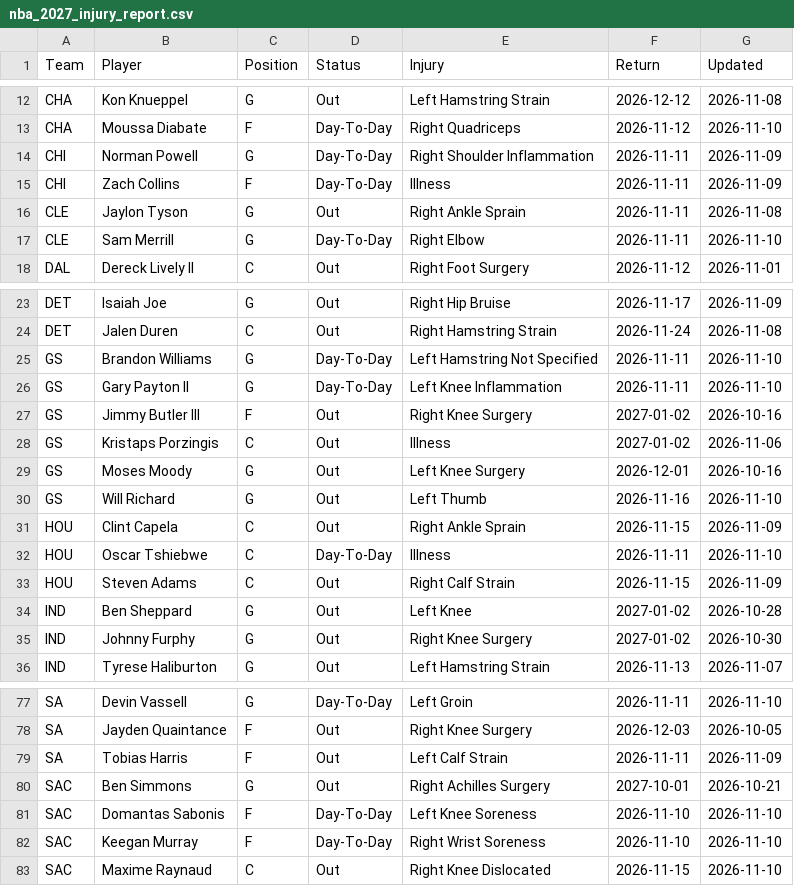
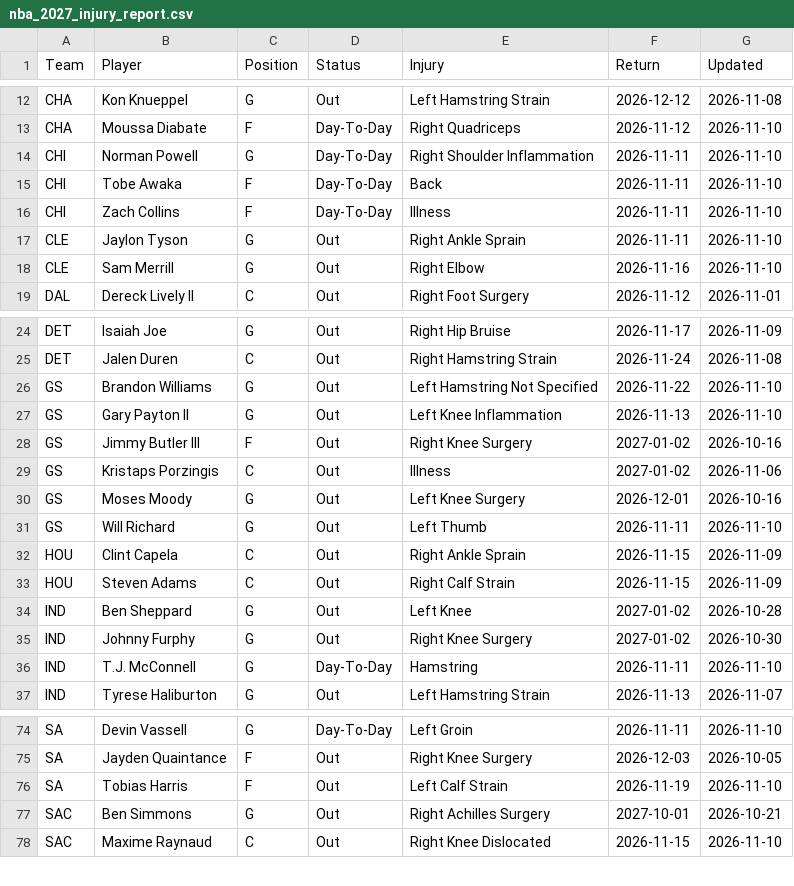
Before and after one commit to HitByOne/NBALedger, a CSV file: site/data/nba_2027_injury_report.csv, drawn as a sheet; only a part is shown, gaps mark what is left out; the diff covers the shown part only.

```diff
--- a/site/data/nba_2027_injury_report.csv
+++ b/site/data/nba_2027_injury_report.csv
@@ -13,6 +13,7 @@ CHA,Kon Knueppel,G,Out,Left Hamstring Strain,2026-12-12,2026-11-08
 CHA,Moussa Diabate,F,Day-To-Day,Right Quadriceps,2026-11-12,2026-11-10
-CHI,Norman Powell,G,Day-To-Day,Right Shoulder Inflammation,2026-11-11,2026-11-09
-CHI,Zach Collins,F,Day-To-Day,Illness,2026-11-11,2026-11-09
-CLE,Jaylon Tyson,G,Out,Right Ankle Sprain,2026-11-11,2026-11-08
-CLE,Sam Merrill,G,Day-To-Day,Right Elbow,2026-11-11,2026-11-10
+CHI,Norman Powell,G,Day-To-Day,Right Shoulder Inflammation,2026-11-11,2026-11-10
+CHI,Tobe Awaka,F,Day-To-Day,Back,2026-11-11,2026-11-10
+CHI,Zach Collins,F,Day-To-Day,Illness,2026-11-11,2026-11-10
+CLE,Jaylon Tyson,G,Out,Right Ankle Sprain,2026-11-11,2026-11-10
+CLE,Sam Merrill,G,Out,Right Elbow,2026-11-16,2026-11-10
 DAL,Dereck Lively II,C,Out,Right Foot Surgery,2026-11-12,2026-11-01
@@ -24,4 +25,4 @@ DET,Isaiah Joe,G,Out,Right Hip Bruise,2026-11-17,2026-11-09
 DET,Jalen Duren,C,Out,Right Hamstring Strain,2026-11-24,2026-11-08
-GS,Brandon Williams,G,Day-To-Day,Left Hamstring Not Specified,2026-11-11,2026-11-10
-GS,Gary Payton II,G,Day-To-Day,Left Knee Inflammation,2026-11-11,2026-11-10
+GS,Brandon Williams,G,Out,Left Hamstring Not Specified,2026-11-22,2026-11-10
+GS,Gary Payton II,G,Out,Left Knee Inflammation,2026-11-13,2026-11-10
 GS,Jimmy Butler III,F,Out,Right Knee Surgery,2027-01-02,2026-10-16
@@ -29,5 +30,4 @@ GS,Kristaps Porzingis,C,Out,Illness,2027-01-02,2026-11-06
 GS,Moses Moody,G,Out,Left Knee Surgery,2026-12-01,2026-10-16
-GS,Will Richard,G,Out,Left Thumb,2026-11-16,2026-11-10
+GS,Will Richard,G,Out,Left Thumb,2026-11-11,2026-11-10
 HOU,Clint Capela,C,Out,Right Ankle Sprain,2026-11-15,2026-11-09
-HOU,Oscar Tshiebwe,C,Day-To-Day,Illness,2026-11-11,2026-11-10
 HOU,Steven Adams,C,Out,Right Calf Strain,2026-11-15,2026-11-09
@@ -35,2 +35,3 @@ IND,Ben Sheppard,G,Out,Left Knee,2027-01-02,2026-10-28
 IND,Johnny Furphy,G,Out,Right Knee Surgery,2027-01-02,2026-10-30
+IND,T.J. McConnell,G,Day-To-Day,Hamstring,2026-11-11,2026-11-10
 IND,Tyrese Haliburton,G,Out,Left Hamstring Strain,2026-11-13,2026-11-07
@@ -78,6 +75,4 @@ SA,Devin Vassell,G,Day-To-Day,Left Groin,2026-11-11,2026-11-10
 SA,Jayden Quaintance,F,Out,Right Knee Surgery,2026-12-03,2026-10-05
-SA,Tobias Harris,F,Out,Left Calf Strain,2026-11-11,2026-11-09
+SA,Tobias Harris,F,Out,Left Calf Strain,2026-11-19,2026-11-10
 SAC,Ben Simmons,G,Out,Right Achilles Surgery,2027-10-01,2026-10-21
-SAC,Domantas Sabonis,F,Day-To-Day,Left Knee Soreness,2026-11-10,2026-11-10
-SAC,Keegan Murray,F,Day-To-Day,Right Wrist Soreness,2026-11-10,2026-11-10
 SAC,Maxime Raynaud,C,Out,Right Knee Dislocated,2026-11-15,2026-11-10
```
Also changed, not shown: 1 added row, 5 removed rows and 20 edited cells elsewhere in this file, site/data/nba_2027_prop_odds_status.csv, site/data/nba_2027_upcoming_matchups.csv.
